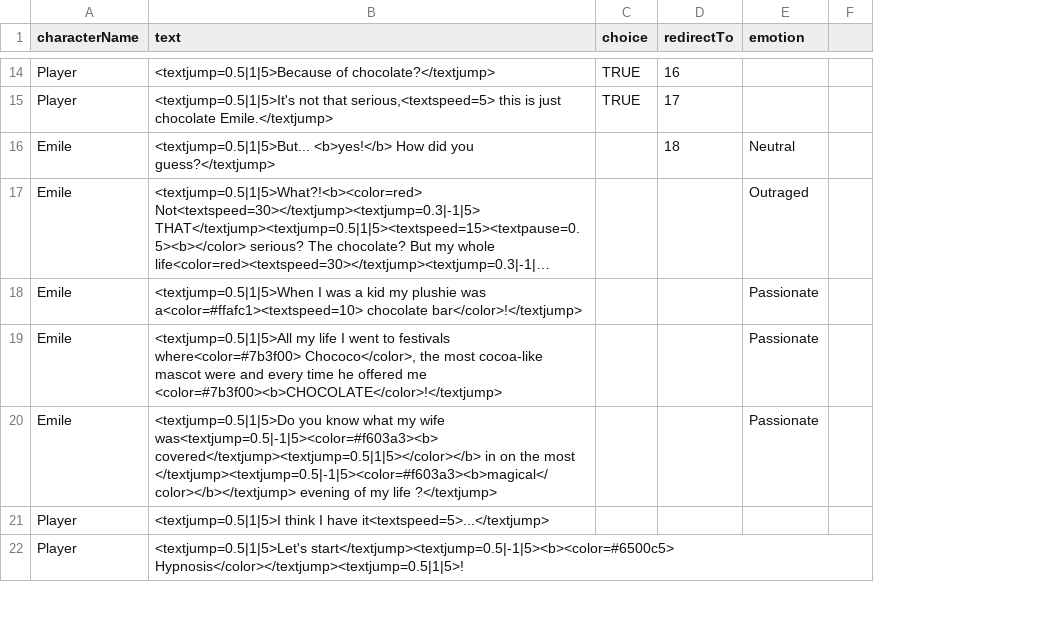
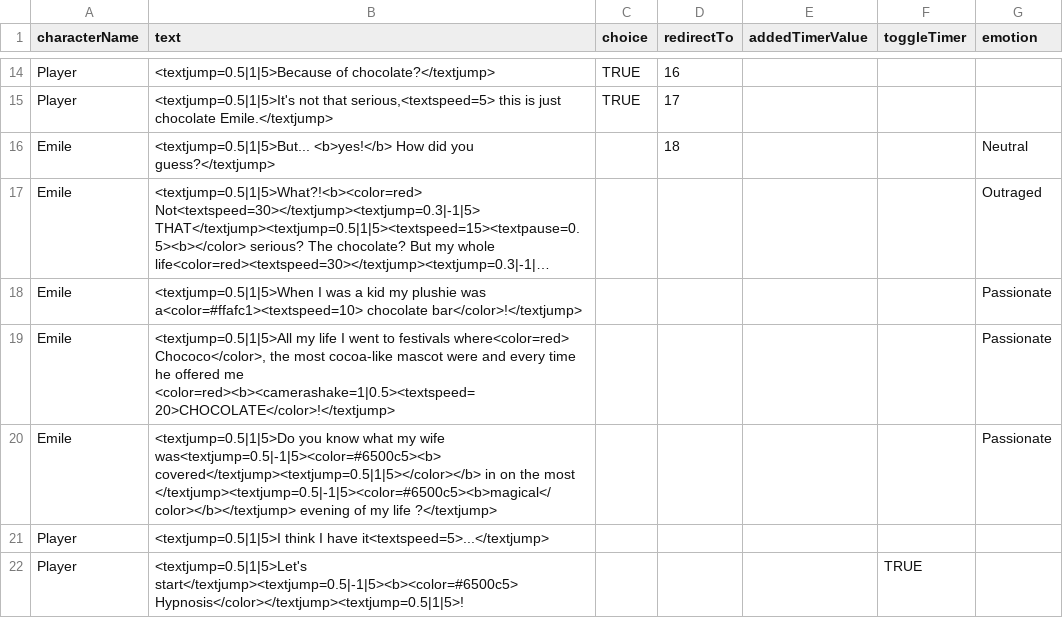
Before and after one commit to Selsanat/Project-ALT_CTRL-Lima, a CSV file: Project-ALT_CTRL-Lima/Assets/Sprites/Characters/Emile/Emile.csv, drawn as a sheet; only a part is shown, gaps mark what is left out; long unchanged cells end in …; removed rows and columns are numbered as before the commit, all else as after; the diff covers the shown part only; the diff names each change by its address in the sheet, - before the commit and + after, or states it on an @@ line.

```diff
--- a/Project-ALT_CTRL-Lima/Assets/Sprites/Characters/Emile/Emile.csv
+++ b/Project-ALT_CTRL-Lima/Assets/Sprites/Characters/Emile/Emile.csv
+column E (addedTimerValue), empty
+column F (toggleTimer), row 22: TRUE
-column F, empty
-B19 (text): …to festivals where<color=#7b3f00> Chococo</color>, the most cocoa-like mascot were and every time he offered me <color=#7b3f00><b>CHOCOLATE</color>!</textjump>
+B19 (text): …to festivals where<color=red> Chococo</color>, the most cocoa-like mascot were and every time he offered me <color=red><b><camerashake=1|0.5><textspeed=20>CHOCOLATE</color>!</textjump>
-B20 (text): …my wife was<textjump=0.5|-1|5><color=#f603a3><b> covered</textjump><textjump=0.5|1|5></color></b> in on the most </textjump><textjump=0.5|-1|5><color=#f603a3><b>magical</color></b></textjump> evening of…
+B20 (text): …my wife was<textjump=0.5|-1|5><color=#6500c5><b> covered</textjump><textjump=0.5|1|5></color></b> in on the most </textjump><textjump=0.5|-1|5><color=#6500c5><b>magical</color></b></textjump> evening of…
```
Also changed, not shown: 7 edited cells elsewhere in this file, Project-ALT_CTRL-Lima/Assets/Sprites/Characters/Blobby/Blobby.csv, Project-ALT_CTRL-Lima/Assets/Sprites/Characters/Calvares/Calvares.csv, 4 other files.
